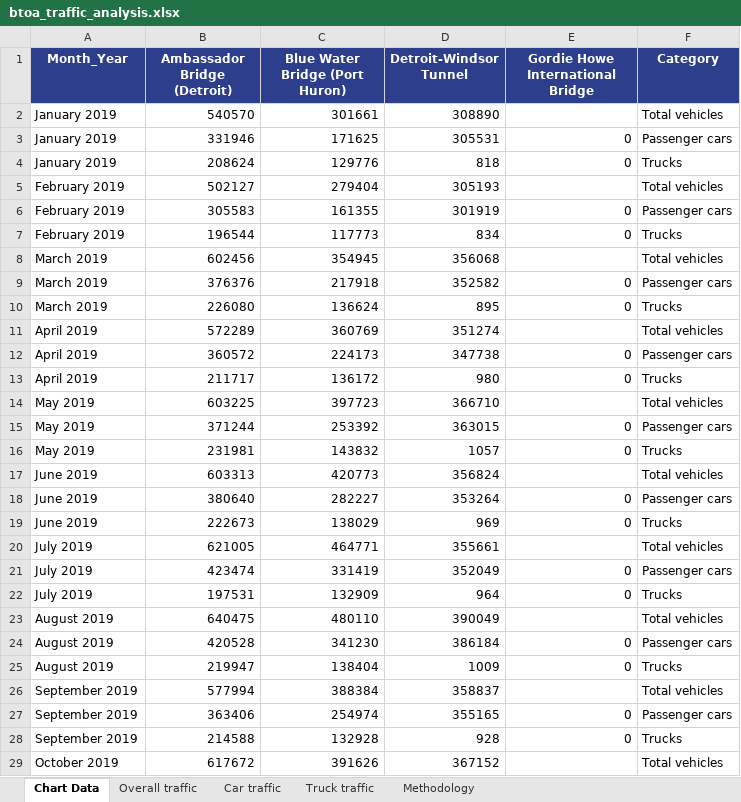
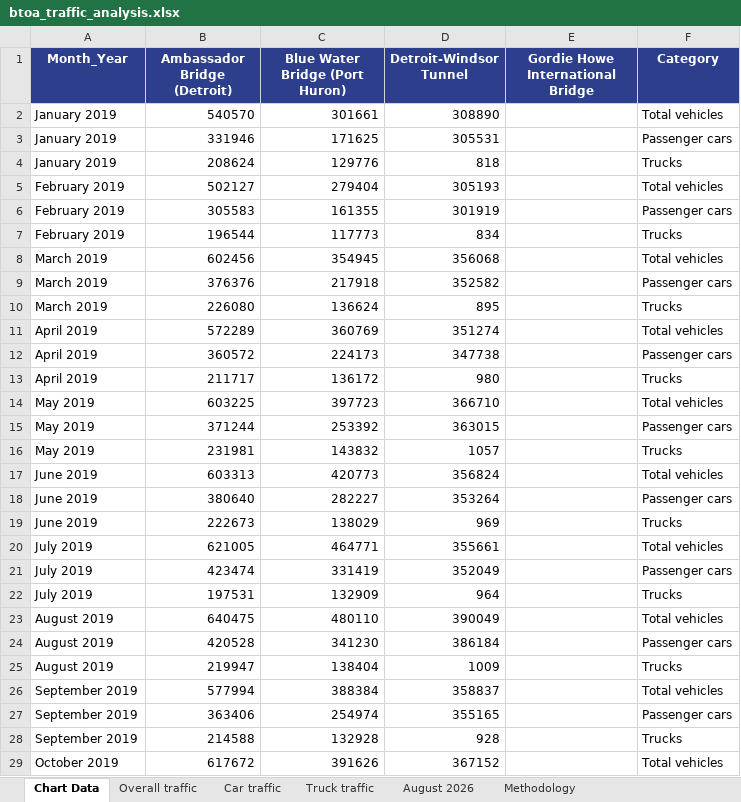
Before and after one commit to grantschwab/btoa-monitor, an Excel workbook: data/btoa_traffic_analysis.xlsx, sheet Chart Data, drawn as a sheet; only a part is shown; values as stored, in another font and other column widths than the file's, no borders; the diff covers the shown part only; the diff names each change by its address in the sheet, - before the commit and + after, or states it on an @@ line.

```diff
--- a/data/btoa_traffic_analysis.xlsx (sheet Chart Data)
+++ b/data/btoa_traffic_analysis.xlsx (sheet Chart Data)
+sheet tab: August 2026
-E3:E4 (Gordie Howe International Bridge): 0
+E3:E4 (Gordie Howe International Bridge): (empty)
-E6:E7 (Gordie Howe International Bridge): 0
+E6:E7 (Gordie Howe International Bridge): (empty)
-E9:E10 (Gordie Howe International Bridge): 0
+E9:E10 (Gordie Howe International Bridge): (empty)
-E12:E13 (Gordie Howe International Bridge): 0
+E12:E13 (Gordie Howe International Bridge): (empty)
-E15:E16 (Gordie Howe International Bridge): 0
+E15:E16 (Gordie Howe International Bridge): (empty)
-E18:E19 (Gordie Howe International Bridge): 0
+E18:E19 (Gordie Howe International Bridge): (empty)
-E21:E22 (Gordie Howe International Bridge): 0
+E21:E22 (Gordie Howe International Bridge): (empty)
-E24:E25 (Gordie Howe International Bridge): 0
+E24:E25 (Gordie Howe International Bridge): (empty)
-E27:E28 (Gordie Howe International Bridge): 0
+E27:E28 (Gordie Howe International Bridge): (empty)
```
Also changed, not shown: 3 added rows and 162 edited cells elsewhere in this sheet, sheet Truck traffic, sheet Car traffic, sheet Overall traffic, sheet Methodology, 3 other files.
